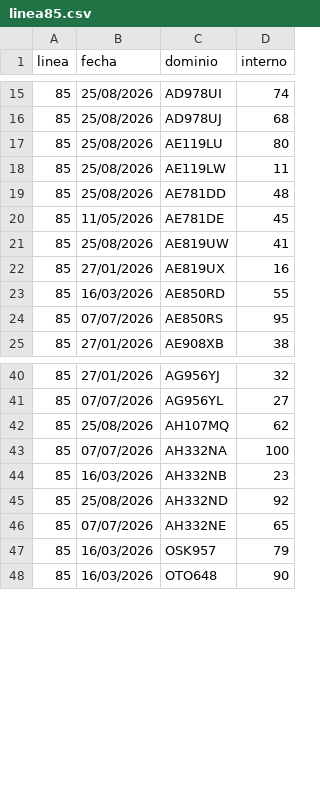
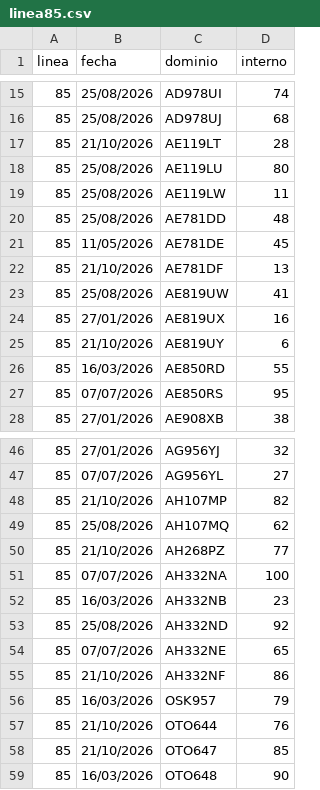
Before and after one commit to SanLean17/parque-movil-ftr, a CSV file: controlados/linea85.csv, drawn as a sheet; only a part is shown, gaps mark what is left out; the diff covers the shown part only; the diff names each change by its address in the sheet, - before the commit and + after, or states it on an @@ line.

```diff
--- a/controlados/linea85.csv
+++ b/controlados/linea85.csv
+row 17: 85 | 21/10/2026 | AE119LT | 28
+row 22: 85 | 21/10/2026 | AE781DF | 13
+row 25: 85 | 21/10/2026 | AE819UY | 6
+row 48: 85 | 21/10/2026 | AH107MP | 82
+row 50: 85 | 21/10/2026 | AH268PZ | 77
+row 55: 85 | 21/10/2026 | AH332NF | 86
+row 57: 85 | 21/10/2026 | OTO644 | 76
+row 58: 85 | 21/10/2026 | OTO647 | 85
```
Also changed, not shown: 3 added rows elsewhere in this file, 52 other files.
